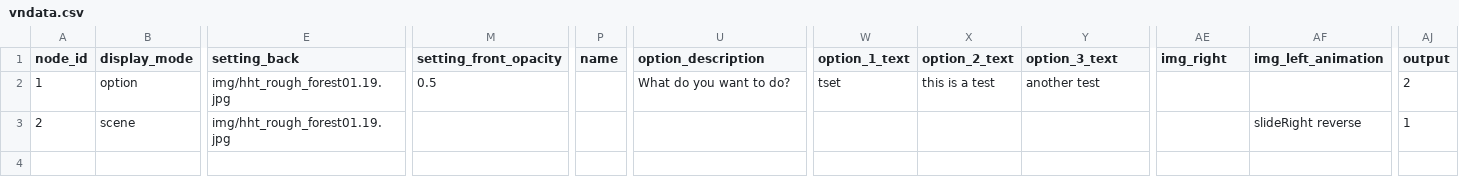
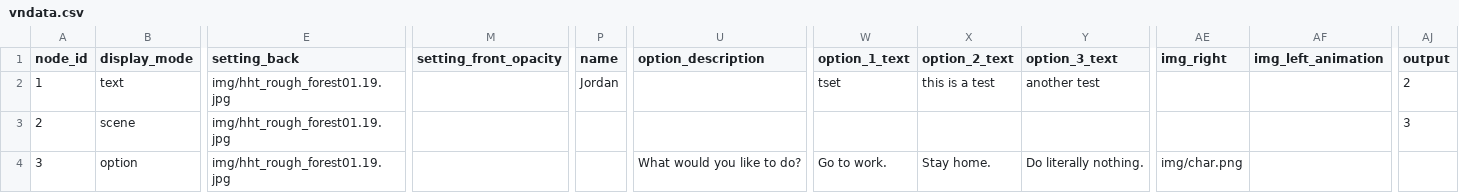
Before and after one commit to neilejohnson/visualnovel, a CSV file: vndata.csv, drawn as a sheet; only a part is shown, gaps mark what is left out; rows hold the shown columns only; the diff names each change by its address in the sheet, - before the commit and + after, or states it on an @@ line.

Commit message:
updated options design and functionality

```diff
--- a/vndata.csv
+++ b/vndata.csv
-B2 (display_mode): option
+B2 (display_mode): text
-M2 (setting_front_opacity): 0.5
+M2 (setting_front_opacity): (empty)
-P2 (name): (empty)
+P2 (name): Jordan
-U2 (option_description): What do you want to do?
+U2 (option_description): (empty)
-AF3 (img_left_animation): slideRight reverse
+AF3 (img_left_animation): (empty)
-AJ3 (output): 1
+AJ3 (output): 3
+row 4: 3 | option | img/hht_rough_forest01.19.jpg |  |  | What would you like to do? | Go to work. | Stay home. | Do literally nothing. | img/char.png
```
Also changed, not shown: 3 other files.
